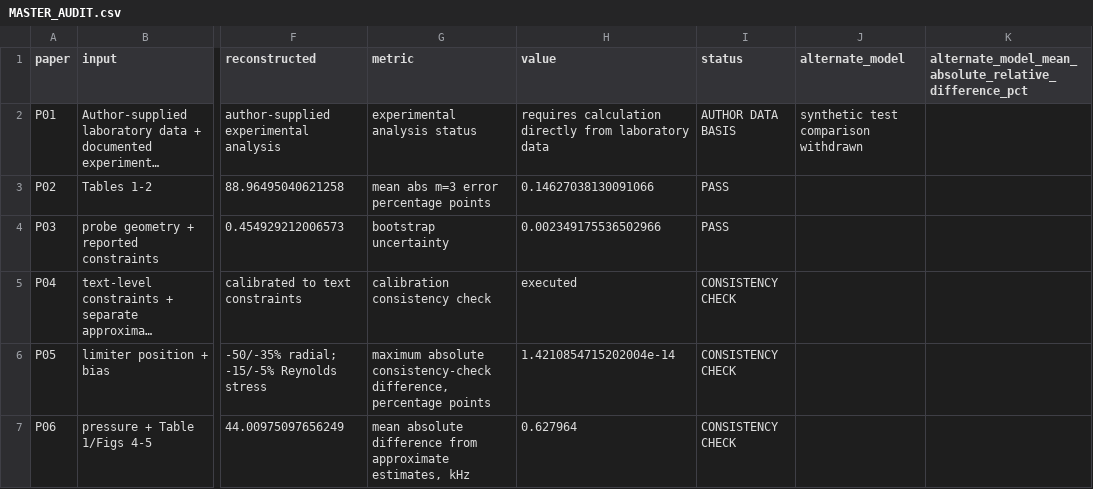
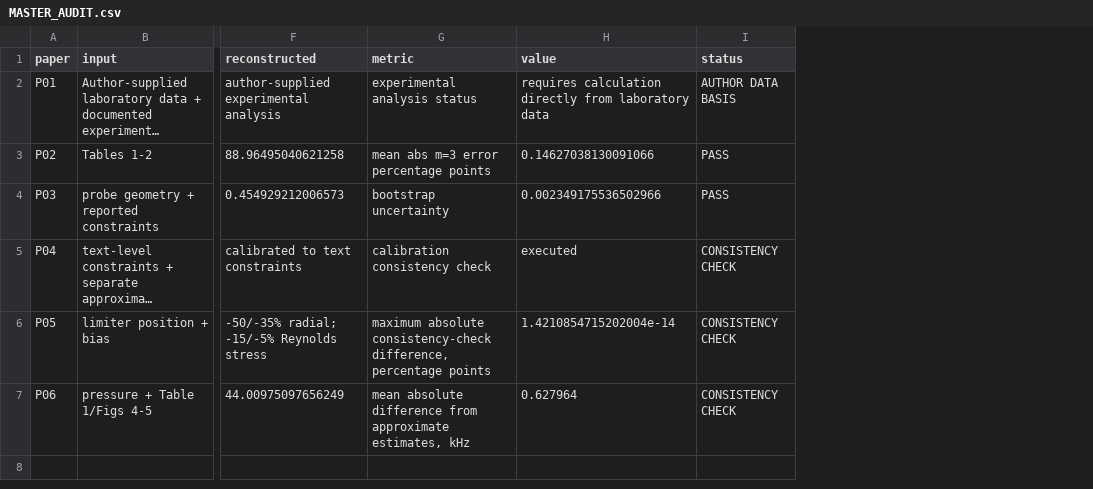
Before and after one commit to Ramin-Alipour/plasma-diagnostics-data-analysis, a CSV file: audit/MASTER_AUDIT.csv, drawn as a sheet; only a part is shown, gaps mark what is left out; long unchanged cells end in …; the diff names each change by its address in the sheet, - before the commit and + after, or states it on an @@ line.

Commit message:
Remove withdrawn P01 discrepancy columns from static audit CSV

```diff
--- a/audit/MASTER_AUDIT.csv
+++ b/audit/MASTER_AUDIT.csv
-column J (alternate_model), row 2: synthetic test comparison withdrawn
-column K, row 1: alternate_model_mean_absolute_relative_difference_pct
```
